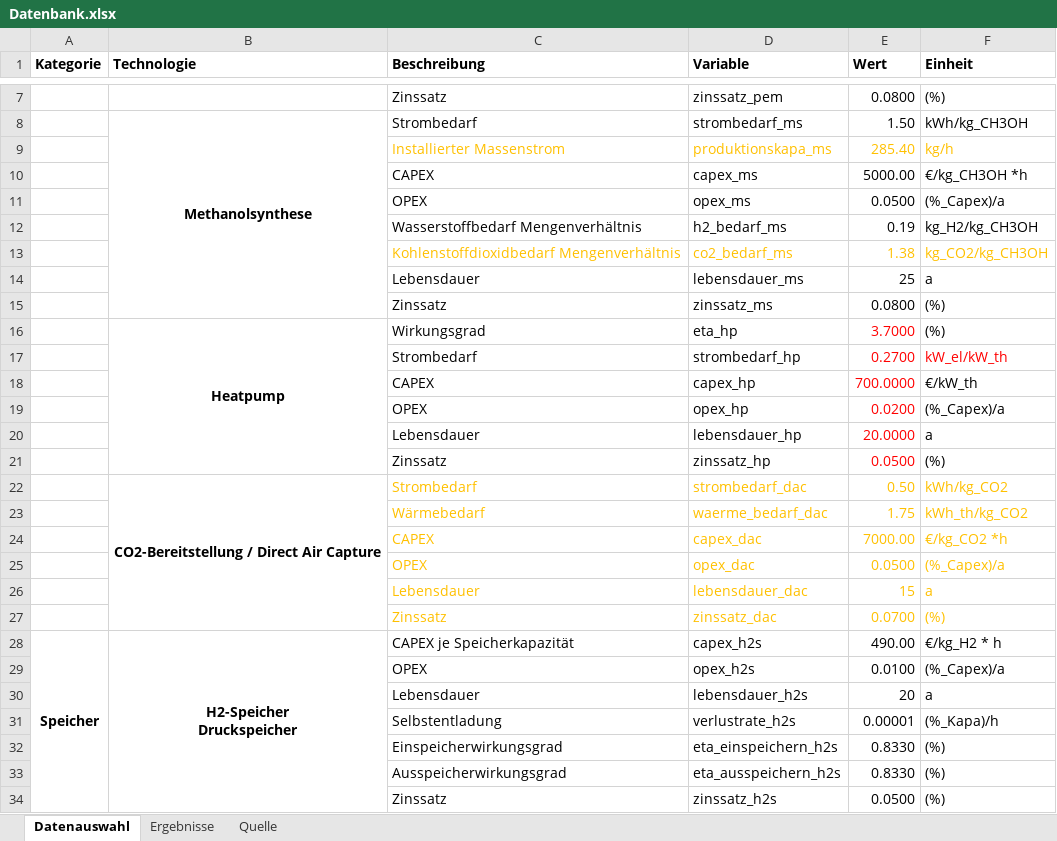
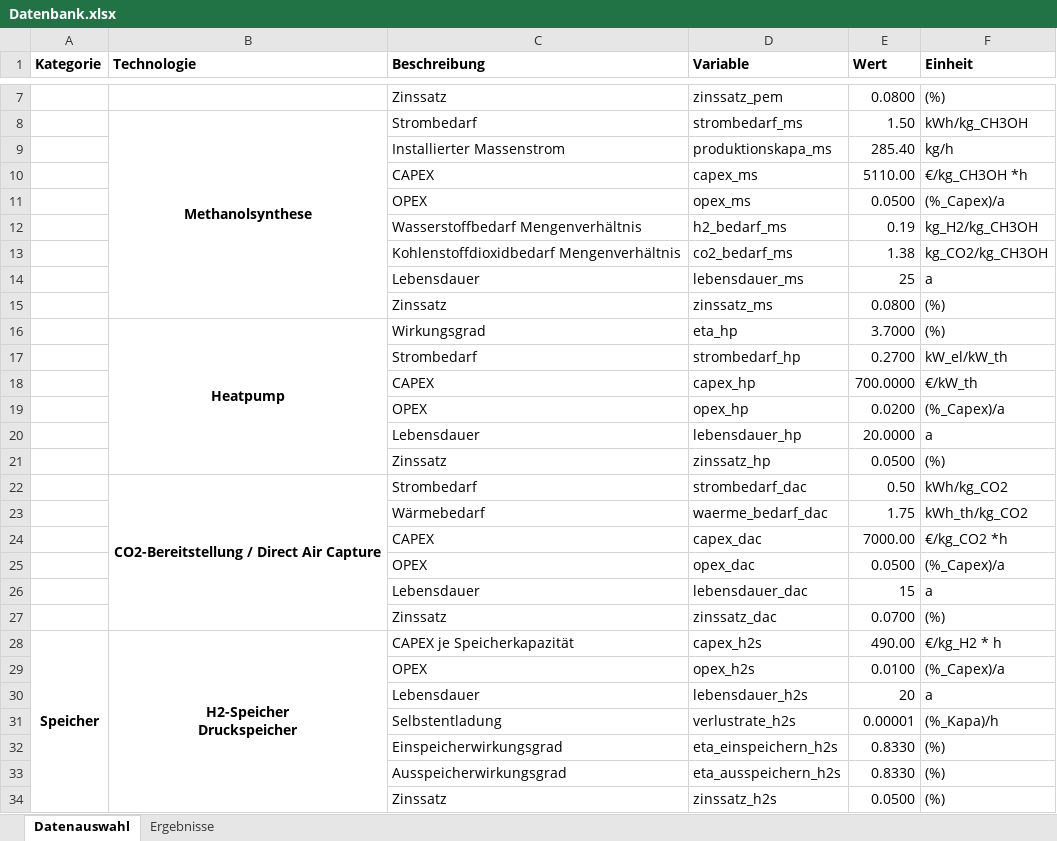
Before and after one commit to michaelheberl/FENES_P2X, an Excel workbook: Methanol/Methanol_DAC_Greenfield_Memmingen/Datenbank.xlsx, sheet Datenauswahl, drawn as a sheet; only a part is shown, gaps mark what is left out; values as stored, in another font and other column widths than the file's, no borders; the diff names each change by its address in the sheet, - before the commit and + after, or states it on an @@ line.

```diff
--- a/Methanol/Methanol_DAC_Greenfield_Memmingen/Datenbank.xlsx (sheet Datenauswahl)
+++ b/Methanol/Methanol_DAC_Greenfield_Memmingen/Datenbank.xlsx (sheet Datenauswahl)
-sheet tab: Quelle
-C9:F9 text colour: #FFC000
+C9:F9 text colour: black
-E10 (Wert): 5000.00
+E10 (Wert): 5110.00
-C13:F13 text colour: #FFC000
+C13:F13 text colour: black
-E16 text colour: #FF0000
+E16 text colour: black
-E17:F17 text colour: #FF0000
+E17:F17 text colour: black
-E18:E21 text colour: #FF0000
+E18:E21 text colour: black
-C22:F27 text colour: #FFC000
+C22:F27 text colour: black
```
Also changed, not shown: sheet Ergebnisse, charts or pictures, Methanol/Methanol_DAC_Brownfield_Südafrika/Datenbank.xlsx, Methanol/Methanol_DAC_Greenfield_Höchst/Datenbank.xlsx, 26 other files.
